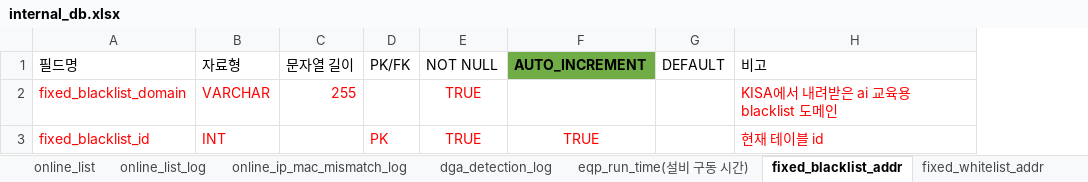
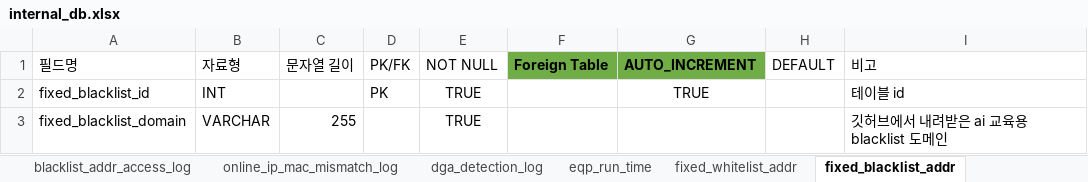
Before and after one commit to 02paming/Captive, an Excel workbook: database/internal_db.xlsx, sheet fixed_blacklist_addr, drawn as a sheet; values as stored, in another font and other column widths than the file's, no borders; table styles not drawn; removed rows and columns are numbered as before the commit, all else as after; the diff names each change by its address in the sheet, - before the commit and + after, or states it on an @@ line.

Commit message:
데이터베이스 스키마 개편 및 주소 테이블 분리
- 기존 whitelist_addr, blacklist_addr 테이블을 user_whitelist_addr, user_blacklist_addr로 명칭 변경 및 PK명 수정(user_ 접두사)
- user_blacklist_addr 테이블 내 불필요한 source 필드 제거
- AI_blacklist_addr, AI_whitelist_addr 테이블 신규 구축
- 기존 fixed_blacklist_addr, fixed_whitelist_addr 테이블의 도메인 필드 비고(COMMENT) 갱신 (깃허브 출처 반영)
- AI 모델 예측 결과 및 성능 지표 관리 테이블 생성
- DB 구축 문서화 작업(DB의 테이블 설명 시트 추가)

```diff
--- a/database/internal_db.xlsx (sheet fixed_blacklist_addr)
+++ b/database/internal_db.xlsx (sheet fixed_blacklist_addr)
-sheet tab: eqp_run_time(설비 구동 시간)
+sheet tab: eqp_run_time
@@ sheet tab order changed: blacklist_addr_access_log | online_ip_mac_mismatch_log | dga_detection_log | eqp_run_time | fixed_whitelist_addr | fixed_blacklist_addr @@
+column F (Foreign Table), empty
+row 2: fixed_blacklist_id | INT |  | PK | TRUE |  | TRUE |  | 테이블 id
-A3:C3 text colour: #FF0000
+A3:C3 text colour: black
-E3 text colour: #FF0000
+E3 text colour: black
-I3 (비고): KISA에서 내려받은 ai 교육용 blacklist 도메인
+I3 (비고): 깃허브에서 내려받은 ai 교육용 blacklist 도메인
-I3 text colour: #FF0000
+I3 text colour: black
-row 3: fixed_blacklist_id | INT |  | PK | TRUE | TRUE |  | 현재 테이블 id
```
Also changed, not shown: sheet user_whitelist_addr, sheet user_blacklist_addr, sheet fixed_whitelist_addr, sheet eqp_run_time, sheet online_list, sheet prospective_members, 6 more sheets, other sheet tabs, 1 other file.
